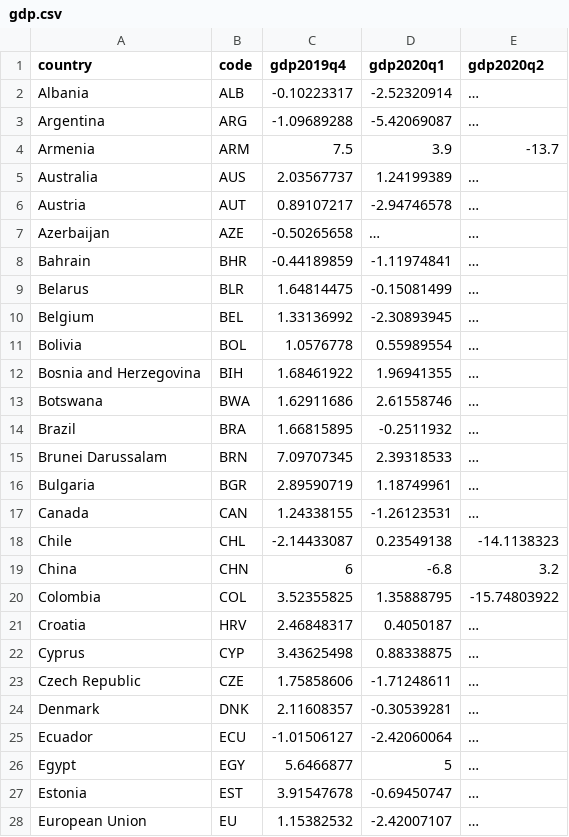
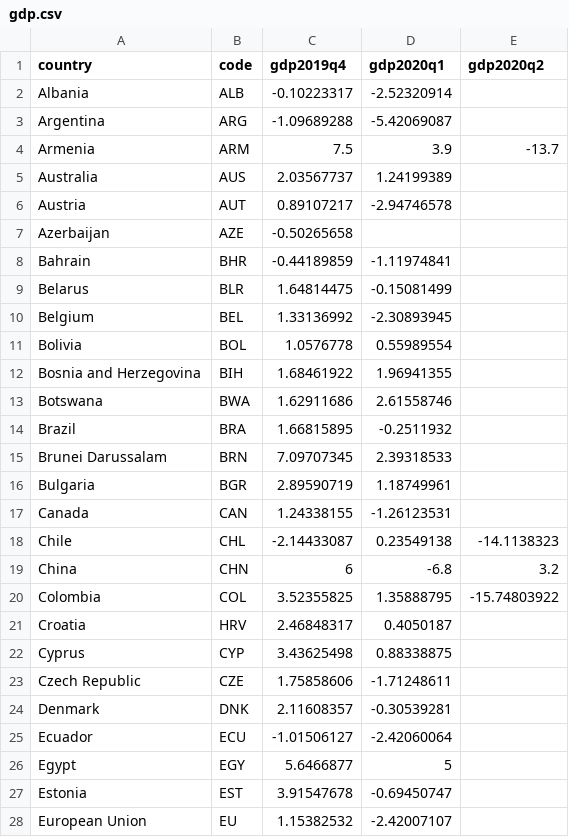
Before and after one commit to jessonpagaduan/gdp-realtimedata, a CSV file: gdp.csv, drawn as a sheet; only a part is shown; the diff covers the shown part only.

Commit message:
Add files via upload

```diff
--- a/gdp.csv
+++ b/gdp.csv
@@ -1,18 +1,18 @@
 country,code,gdp2019q4,gdp2020q1,gdp2020q2
-Albania,ALB,-0.10223317,-2.52320914,…
-Argentina,ARG,-1.09689288,-5.42069087,…
+Albania,ALB,-0.10223317,-2.52320914,
+Argentina,ARG,-1.09689288,-5.42069087,
 Armenia,ARM,7.5,3.9,-13.7
-Australia,AUS,2.03567737,1.24199389,…
-Austria,AUT,0.89107217,-2.94746578,…
-Azerbaijan,AZE,-0.50265658,…,…
-Bahrain,BHR,-0.44189859,-1.11974841,…
-Belarus,BLR,1.64814475,-0.15081499,…
-Belgium,BEL,1.33136992,-2.30893945,…
-Bolivia,BOL,1.0576778,0.55989554,…
-Bosnia and Herzegovina,BIH,1.68461922,1.96941355,…
-Botswana,BWA,1.62911686,2.61558746,…
-Brazil,BRA,1.66815895,-0.2511932,…
-Brunei Darussalam,BRN,7.09707345,2.39318533,…
-Bulgaria,BGR,2.89590719,1.18749961,…
-Canada,CAN,1.24338155,-1.26123531,…
+Australia,AUS,2.03567737,1.24199389,
+Austria,AUT,0.89107217,-2.94746578,
+Azerbaijan,AZE,-0.50265658,,
+Bahrain,BHR,-0.44189859,-1.11974841,
+Belarus,BLR,1.64814475,-0.15081499,
+Belgium,BEL,1.33136992,-2.30893945,
+Bolivia,BOL,1.0576778,0.55989554,
+Bosnia and Herzegovina,BIH,1.68461922,1.96941355,
+Botswana,BWA,1.62911686,2.61558746,
+Brazil,BRA,1.66815895,-0.2511932,
+Brunei Darussalam,BRN,7.09707345,2.39318533,
+Bulgaria,BGR,2.89590719,1.18749961,
+Canada,CAN,1.24338155,-1.26123531,
 Chile,CHL,-2.14433087,0.23549138,-14.1138323
@@ -20,9 +20,9 @@ China,CHN,6,-6.8,3.2
 Colombia,COL,3.52355825,1.35888795,-15.74803922
-Croatia,HRV,2.46848317,0.4050187,…
-Cyprus,CYP,3.43625498,0.88338875,…
-Czech Republic,CZE,1.75858606,-1.71248611,…
-Denmark,DNK,2.11608357,-0.30539281,…
-Ecuador,ECU,-1.01506127,-2.42060064,…
-Egypt,EGY,5.6466877,5,…
-Estonia,EST,3.91547678,-0.69450747,…
-European Union,EU,1.15382532,-2.42007107,…
+Croatia,HRV,2.46848317,0.4050187,
+Cyprus,CYP,3.43625498,0.88338875,
+Czech Republic,CZE,1.75858606,-1.71248611,
+Denmark,DNK,2.11608357,-0.30539281,
+Ecuador,ECU,-1.01506127,-2.42060064,
+Egypt,EGY,5.6466877,5,
+Estonia,EST,3.91547678,-0.69450747,
+European Union,EU,1.15382532,-2.42007107,
```
Also changed, not shown: 55 edited cells elsewhere in this file.
